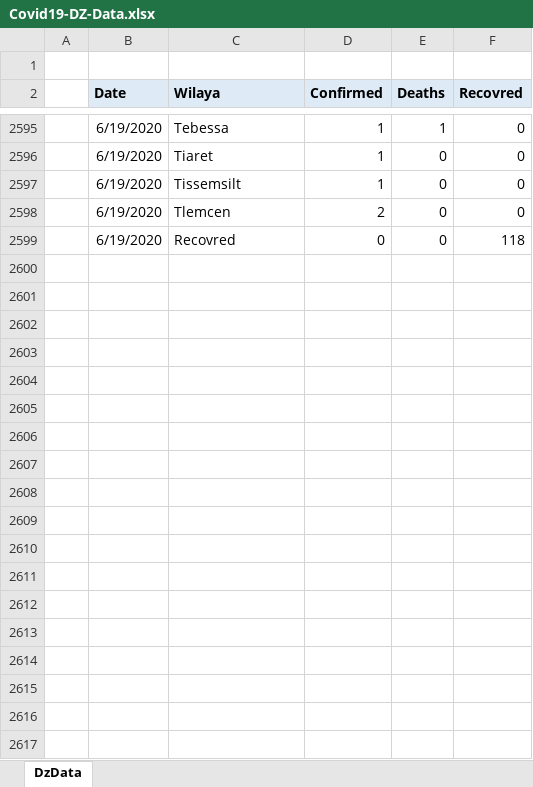
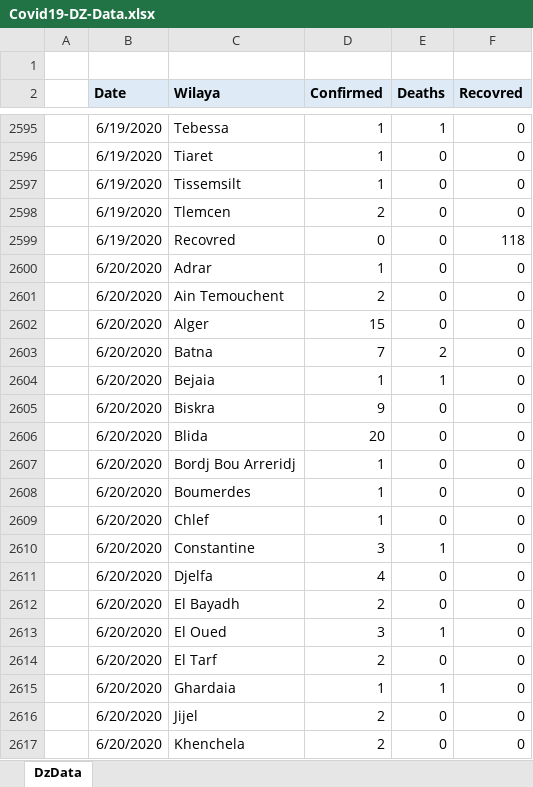
Before and after one commit to Hossat/covid19-DZ, an Excel workbook: Covid19-DZ-Data.xlsx, sheet DzData, drawn as a sheet; only a part is shown, gaps mark what is left out; values as stored, in another font and other column widths than the file's, no borders; the diff covers the shown part only; the diff names each change by its address in the sheet, - before the commit and + after, or states it on an @@ line.

Commit message:
Update Covid19-DZ-Data.xlsx

```diff
--- a/Covid19-DZ-Data.xlsx (sheet DzData)
+++ b/Covid19-DZ-Data.xlsx (sheet DzData)
+row 2600:  | 6/20/2020 | Adrar | 1 | 0 | 0
+row 2601:  | 6/20/2020 | Ain Temouchent | 2 | 0 | 0
+row 2602:  | 6/20/2020 | Alger | 15 | 0 | 0
+row 2603:  | 6/20/2020 | Batna | 7 | 2 | 0
+row 2604:  | 6/20/2020 | Bejaia | 1 | 1 | 0
+row 2605:  | 6/20/2020 | Biskra | 9 | 0 | 0
+row 2606:  | 6/20/2020 | Blida | 20 | 0 | 0
+row 2607:  | 6/20/2020 | Bordj Bou Arreridj | 1 | 0 | 0
+row 2608:  | 6/20/2020 | Boumerdes | 1 | 0 | 0
+row 2609:  | 6/20/2020 | Chlef | 1 | 0 | 0
+row 2610:  | 6/20/2020 | Constantine | 3 | 1 | 0
+row 2611:  | 6/20/2020 | Djelfa | 4 | 0 | 0
+row 2612:  | 6/20/2020 | El Bayadh | 2 | 0 | 0
+row 2613:  | 6/20/2020 | El Oued | 3 | 1 | 0
+row 2614:  | 6/20/2020 | El Tarf | 2 | 0 | 0
+row 2615:  | 6/20/2020 | Ghardaia | 1 | 1 | 0
+row 2616:  | 6/20/2020 | Jijel | 2 | 0 | 0
+row 2617:  | 6/20/2020 | Khenchela | 2 | 0 | 0
```
Also changed, not shown: 57 added rows elsewhere in this sheet.
